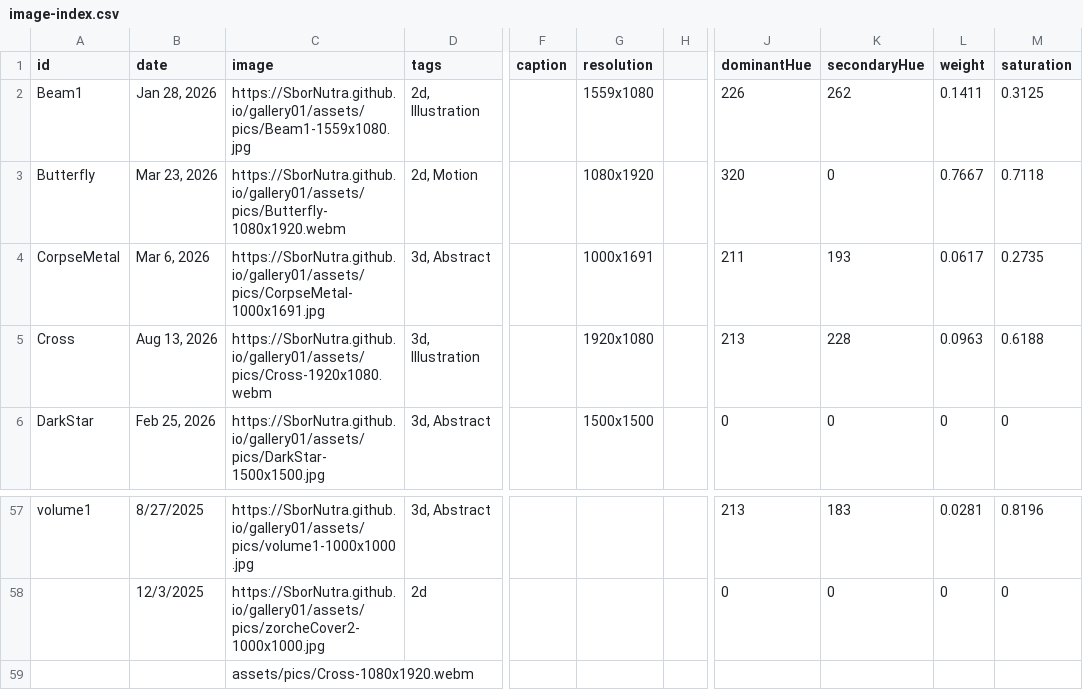
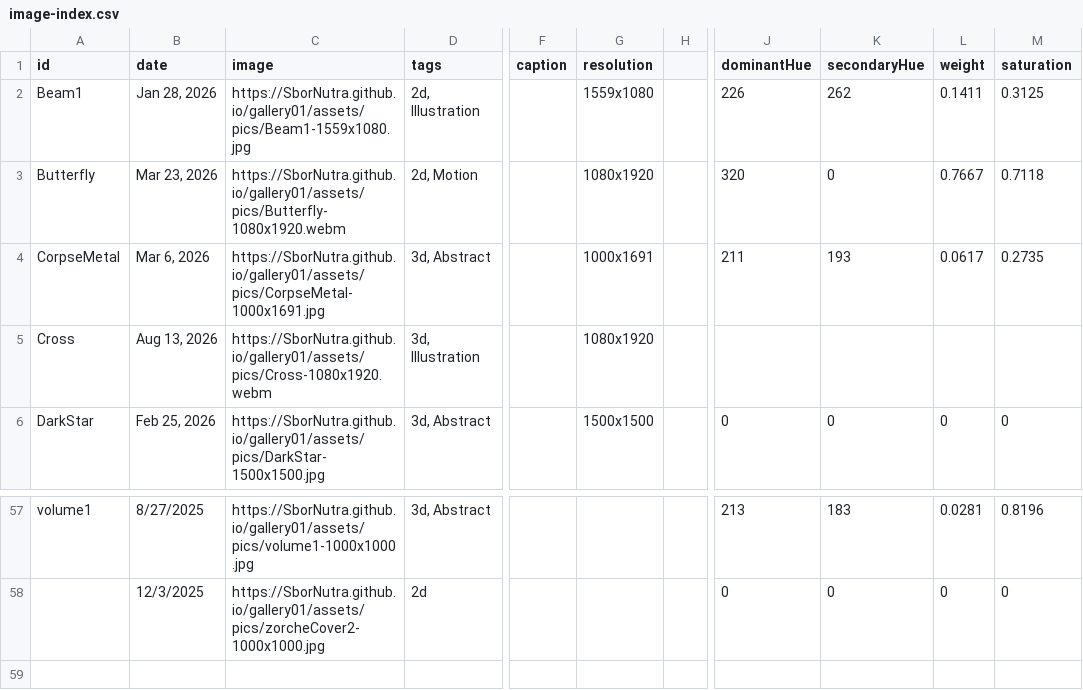
Before and after one commit to SborNutra/gallery01, a CSV file: data/image-index.csv, drawn as a sheet; only a part is shown, gaps mark what is left out; rows hold the shown columns only; the diff names each change by its address in the sheet, - before the commit and + after, or states it on an @@ line.

```diff
--- a/data/image-index.csv
+++ b/data/image-index.csv
-C5 (image): https://SborNutra.github.io/gallery01/assets/pics/Cross-1920x1080.webm
+C5 (image): https://SborNutra.github.io/gallery01/assets/pics/Cross-1080x1920.webm
-G5 (resolution): 1920x1080
+G5 (resolution): 1080x1920
-J5 (dominantHue): 213
+J5 (dominantHue): (empty)
-K5 (secondaryHue): 228
+K5 (secondaryHue): (empty)
-L5 (weight): 0.0963
+L5 (weight): (empty)
-M5 (saturation): 0.6188
+M5 (saturation): (empty)
-row 59:  |  | assets/pics/Cross-1080x1920.webm
```
